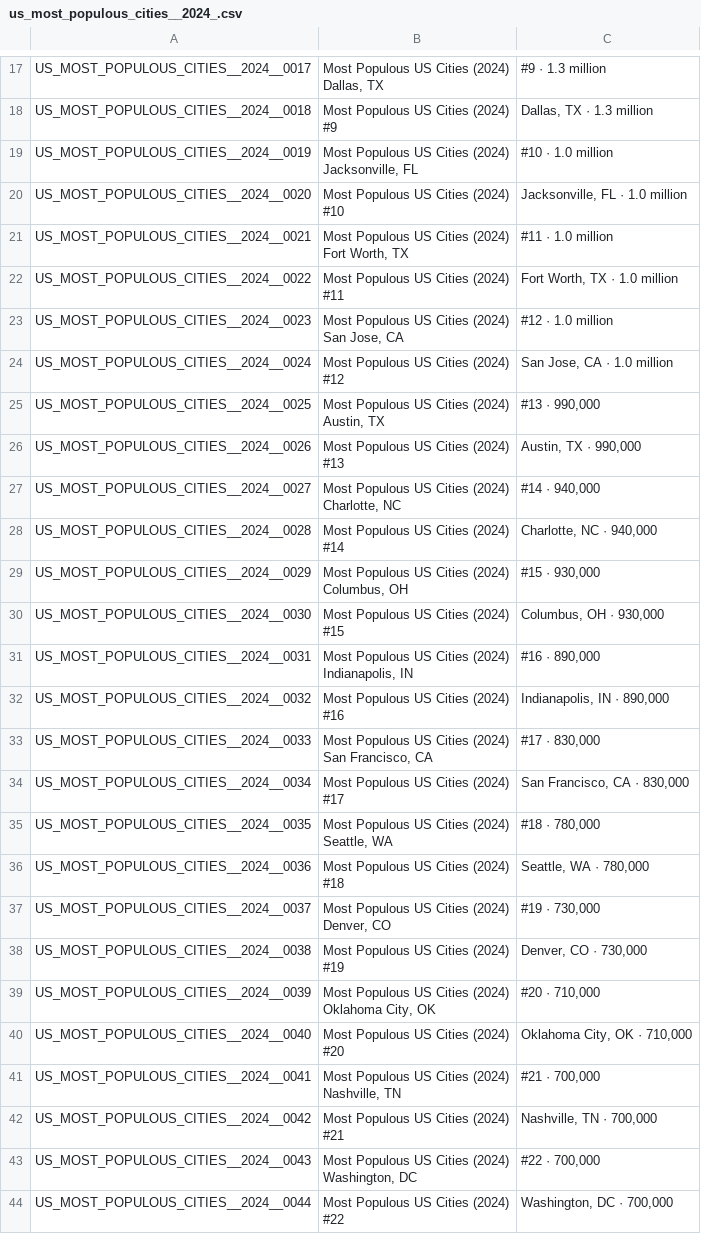
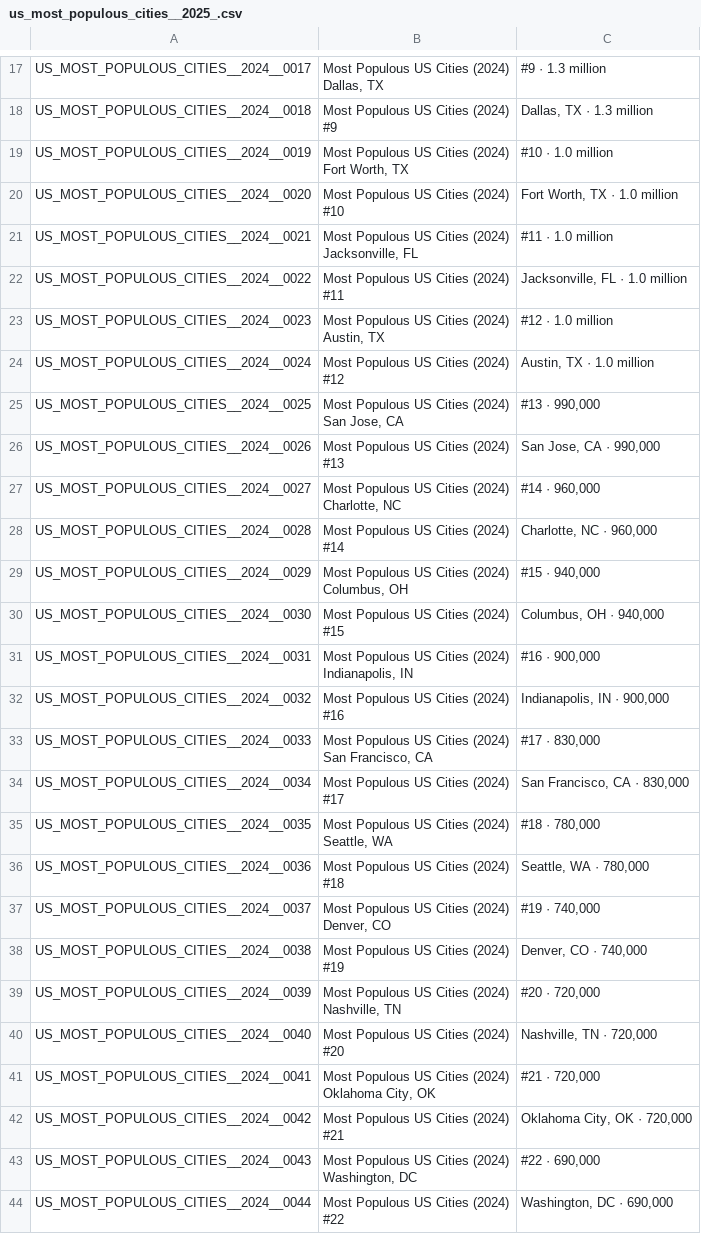
Before and after one commit to joevandevusse/AnkiPrepper, a CSV file: anki_decks/us_most_populous_cities__2025_.csv (was anki_decks/us_most_populous_cities__2024_.csv), drawn as a sheet; only a part is shown, gaps mark what is left out; the diff covers the shown part only.

```diff
--- a/anki_decks/us_most_populous_cities__2024_.csv
+++ b/anki_decks/us_most_populous_cities__2025_.csv
@@ -36,30 +36,30 @@ US_MOST_POPULOUS_CITIES__2024__0018,"Most Populous US Cities (2024)
 #9","Dallas, TX · 1.3 million"
-US_MOST_POPULOUS_CITIES__2024__0019,"Most Populous US Cities (2024)
-Jacksonville, FL",#10 · 1.0 million
-US_MOST_POPULOUS_CITIES__2024__0020,"Most Populous US Cities (2024)
-#10","Jacksonville, FL · 1.0 million"
-US_MOST_POPULOUS_CITIES__2024__0021,"Most Populous US Cities (2024)
-Fort Worth, TX",#11 · 1.0 million
-US_MOST_POPULOUS_CITIES__2024__0022,"Most Populous US Cities (2024)
-#11","Fort Worth, TX · 1.0 million"
-US_MOST_POPULOUS_CITIES__2024__0023,"Most Populous US Cities (2024)
-San Jose, CA",#12 · 1.0 million
-US_MOST_POPULOUS_CITIES__2024__0024,"Most Populous US Cities (2024)
-#12","San Jose, CA · 1.0 million"
-US_MOST_POPULOUS_CITIES__2024__0025,"Most Populous US Cities (2024)
-Austin, TX","#13 · 990,000"
-US_MOST_POPULOUS_CITIES__2024__0026,"Most Populous US Cities (2024)
-#13","Austin, TX · 990,000"
-US_MOST_POPULOUS_CITIES__2024__0027,"Most Populous US Cities (2024)
-Charlotte, NC","#14 · 940,000"
-US_MOST_POPULOUS_CITIES__2024__0028,"Most Populous US Cities (2024)
-#14","Charlotte, NC · 940,000"
-US_MOST_POPULOUS_CITIES__2024__0029,"Most Populous US Cities (2024)
-Columbus, OH","#15 · 930,000"
-US_MOST_POPULOUS_CITIES__2024__0030,"Most Populous US Cities (2024)
-#15","Columbus, OH · 930,000"
-US_MOST_POPULOUS_CITIES__2024__0031,"Most Populous US Cities (2024)
-Indianapolis, IN","#16 · 890,000"
-US_MOST_POPULOUS_CITIES__2024__0032,"Most Populous US Cities (2024)
-#16","Indianapolis, IN · 890,000"
+US_MOST_POPULOUS_CITIES__2024__0019,"Most Populous US Cities (2024)
+Fort Worth, TX",#10 · 1.0 million
+US_MOST_POPULOUS_CITIES__2024__0020,"Most Populous US Cities (2024)
+#10","Fort Worth, TX · 1.0 million"
+US_MOST_POPULOUS_CITIES__2024__0021,"Most Populous US Cities (2024)
+Jacksonville, FL",#11 · 1.0 million
+US_MOST_POPULOUS_CITIES__2024__0022,"Most Populous US Cities (2024)
+#11","Jacksonville, FL · 1.0 million"
+US_MOST_POPULOUS_CITIES__2024__0023,"Most Populous US Cities (2024)
+Austin, TX",#12 · 1.0 million
+US_MOST_POPULOUS_CITIES__2024__0024,"Most Populous US Cities (2024)
+#12","Austin, TX · 1.0 million"
+US_MOST_POPULOUS_CITIES__2024__0025,"Most Populous US Cities (2024)
+San Jose, CA","#13 · 990,000"
+US_MOST_POPULOUS_CITIES__2024__0026,"Most Populous US Cities (2024)
+#13","San Jose, CA · 990,000"
+US_MOST_POPULOUS_CITIES__2024__0027,"Most Populous US Cities (2024)
+Charlotte, NC","#14 · 960,000"
+US_MOST_POPULOUS_CITIES__2024__0028,"Most Populous US Cities (2024)
+#14","Charlotte, NC · 960,000"
+US_MOST_POPULOUS_CITIES__2024__0029,"Most Populous US Cities (2024)
+Columbus, OH","#15 · 940,000"
+US_MOST_POPULOUS_CITIES__2024__0030,"Most Populous US Cities (2024)
+#15","Columbus, OH · 940,000"
+US_MOST_POPULOUS_CITIES__2024__0031,"Most Populous US Cities (2024)
+Indianapolis, IN","#16 · 900,000"
+US_MOST_POPULOUS_CITIES__2024__0032,"Most Populous US Cities (2024)
+#16","Indianapolis, IN · 900,000"
 US_MOST_POPULOUS_CITIES__2024__0033,"Most Populous US Cities (2024)
@@ -72,17 +72,17 @@ US_MOST_POPULOUS_CITIES__2024__0036,"Most Populous US Cities (2024)
 #18","Seattle, WA · 780,000"
-US_MOST_POPULOUS_CITIES__2024__0037,"Most Populous US Cities (2024)
-Denver, CO","#19 · 730,000"
-US_MOST_POPULOUS_CITIES__2024__0038,"Most Populous US Cities (2024)
-#19","Denver, CO · 730,000"
-US_MOST_POPULOUS_CITIES__2024__0039,"Most Populous US Cities (2024)
-Oklahoma City, OK","#20 · 710,000"
-US_MOST_POPULOUS_CITIES__2024__0040,"Most Populous US Cities (2024)
-#20","Oklahoma City, OK · 710,000"
-US_MOST_POPULOUS_CITIES__2024__0041,"Most Populous US Cities (2024)
-Nashville, TN","#21 · 700,000"
-US_MOST_POPULOUS_CITIES__2024__0042,"Most Populous US Cities (2024)
-#21","Nashville, TN · 700,000"
-US_MOST_POPULOUS_CITIES__2024__0043,"Most Populous US Cities (2024)
-Washington, DC","#22 · 700,000"
-US_MOST_POPULOUS_CITIES__2024__0044,"Most Populous US Cities (2024)
-#22","Washington, DC · 700,000"
+US_MOST_POPULOUS_CITIES__2024__0037,"Most Populous US Cities (2024)
+Denver, CO","#19 · 740,000"
+US_MOST_POPULOUS_CITIES__2024__0038,"Most Populous US Cities (2024)
+#19","Denver, CO · 740,000"
+US_MOST_POPULOUS_CITIES__2024__0039,"Most Populous US Cities (2024)
+Nashville, TN","#20 · 720,000"
+US_MOST_POPULOUS_CITIES__2024__0040,"Most Populous US Cities (2024)
+#20","Nashville, TN · 720,000"
+US_MOST_POPULOUS_CITIES__2024__0041,"Most Populous US Cities (2024)
+Oklahoma City, OK","#21 · 720,000"
+US_MOST_POPULOUS_CITIES__2024__0042,"Most Populous US Cities (2024)
+#21","Oklahoma City, OK · 720,000"
+US_MOST_POPULOUS_CITIES__2024__0043,"Most Populous US Cities (2024)
+Washington, DC","#22 · 690,000"
+US_MOST_POPULOUS_CITIES__2024__0044,"Most Populous US Cities (2024)
+#22","Washington, DC · 690,000"
```
Also changed, not shown: 2 edited cells elsewhere in this file, anki_decks/best_selling_albums__reported_.csv, anki_decks/us_most_populous_cities__2020_census_.csv.
